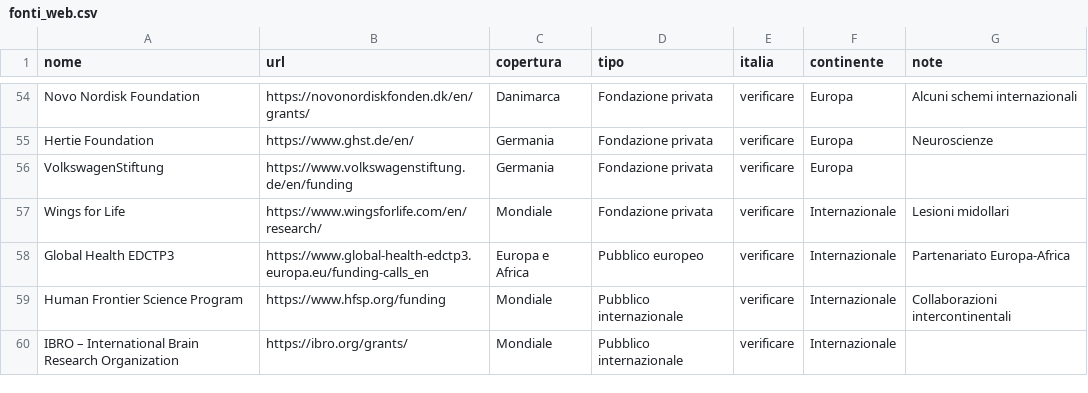
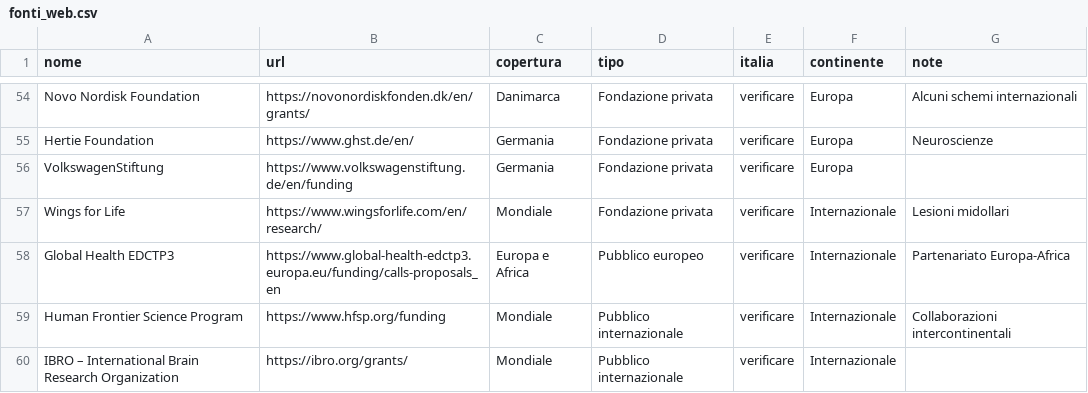
Before and after one commit to Stefanodoro91/GrantFinder, a CSV file: fonti_web.csv, drawn as a sheet; only a part is shown, gaps mark what is left out.

```diff
--- a/fonti_web.csv
+++ b/fonti_web.csv
@@ -57,3 +57,3 @@ VolkswagenStiftung;https://www.volkswagenstiftung.de/en/funding;Germania;Fondazi
 Wings for Life;https://www.wingsforlife.com/en/research/;Mondiale;Fondazione privata;verificare;Internazionale;Lesioni midollari
-Global Health EDCTP3;https://www.global-health-edctp3.europa.eu/funding-calls_en;Europa e Africa;Pubblico europeo;verificare;Internazionale;Partenariato Europa-Africa
+Global Health EDCTP3;https://www.global-health-edctp3.europa.eu/funding/calls-proposals_en;Europa e Africa;Pubblico europeo;verificare;Internazionale;Partenariato Europa-Africa
 Human Frontier Science Program;https://www.hfsp.org/funding;Mondiale;Pubblico internazionale;verificare;Internazionale;Collaborazioni intercontinentali
```
